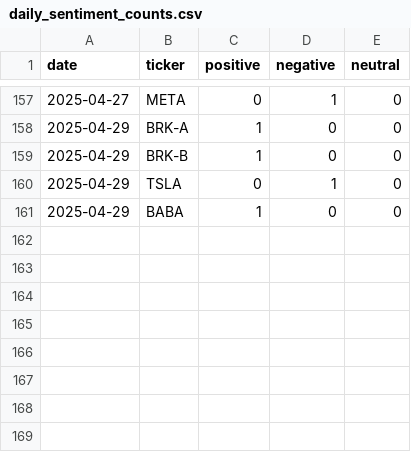
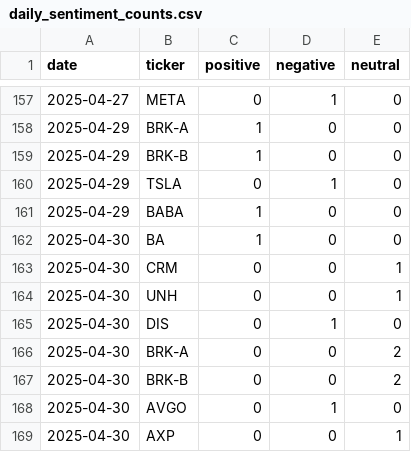
Before and after one commit to EmanFatima-ef/News_Sentiment_Analysis, a CSV file: daily_sentiment_counts.csv, drawn as a sheet; only a part is shown, gaps mark what is left out; the diff names each change by its address in the sheet, - before the commit and + after, or states it on an @@ line.

```diff
--- a/daily_sentiment_counts.csv
+++ b/daily_sentiment_counts.csv
+row 162: 2025-04-30 | BA | 1 | 0 | 0
+row 163: 2025-04-30 | CRM | 0 | 0 | 1
+row 164: 2025-04-30 | UNH | 0 | 0 | 1
+row 165: 2025-04-30 | DIS | 0 | 1 | 0
+row 166: 2025-04-30 | BRK-A | 0 | 0 | 2
+row 167: 2025-04-30 | BRK-B | 0 | 0 | 2
+row 168: 2025-04-30 | AVGO | 0 | 1 | 0
+row 169: 2025-04-30 | AXP | 0 | 0 | 1
```
Also changed, not shown: daily_news_data.csv.
